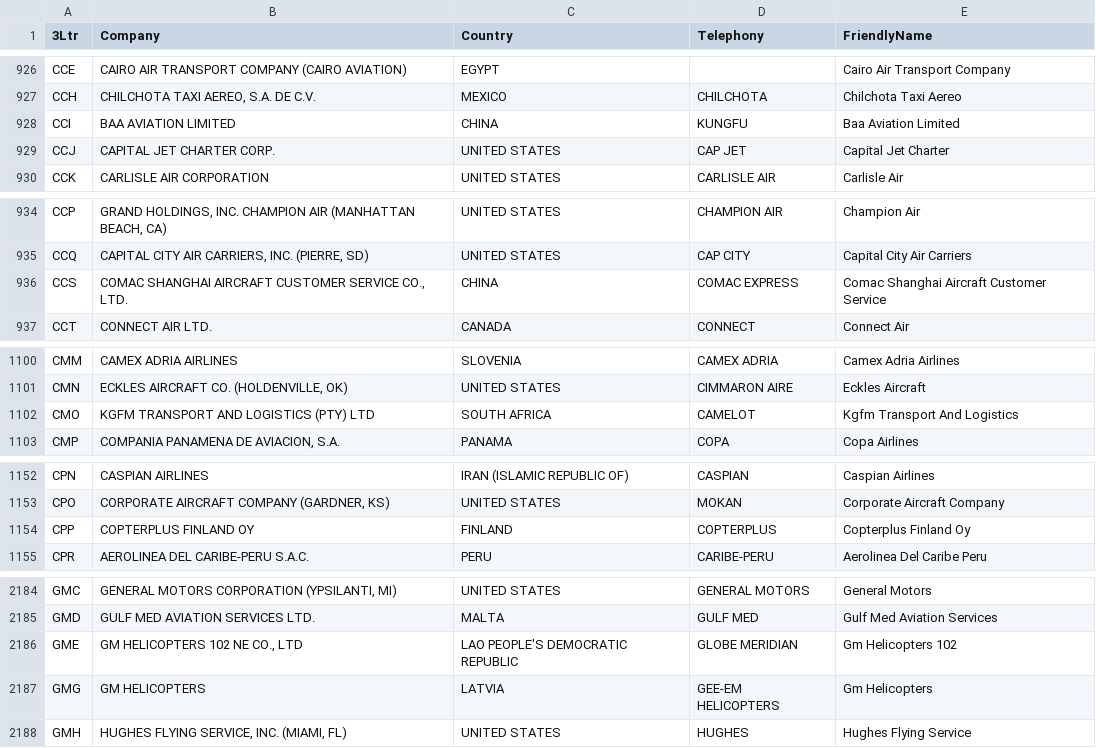
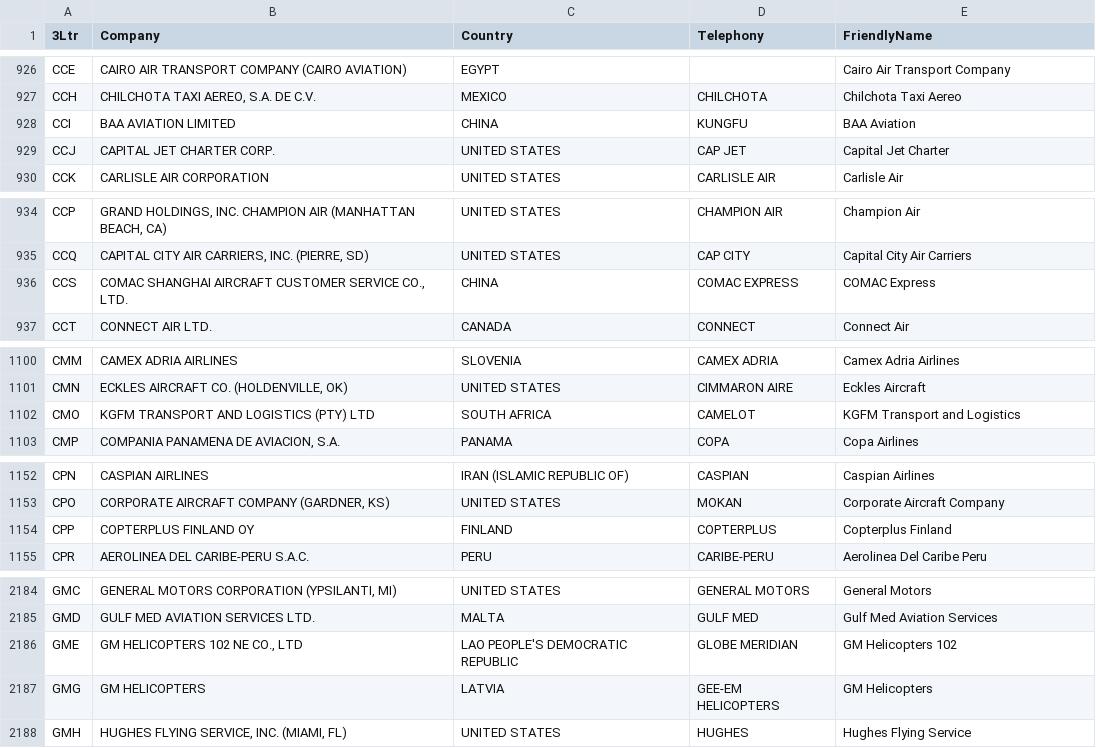
Before and after one commit to WeegeeNumbuh1/FlightGazer-airlines-db, a CSV file: operators.csv, drawn as a sheet; only a part is shown, gaps mark what is left out; the diff covers the shown part only.

```diff
--- a/operators.csv
+++ b/operators.csv
@@ -927,3 +927,3 @@ CCE,CAIRO AIR TRANSPORT COMPANY (CAIRO AVIATION),EGYPT,,Cairo Air Transport Comp
 CCH,"CHILCHOTA TAXI AEREO, S.A. DE C.V.",MEXICO,CHILCHOTA,Chilchota Taxi Aereo
-CCI,BAA AVIATION LIMITED,CHINA,KUNGFU,Baa Aviation Limited
+CCI,BAA AVIATION LIMITED,CHINA,KUNGFU,BAA Aviation
 CCJ,CAPITAL JET CHARTER CORP.,UNITED STATES,CAP JET,Capital Jet Charter
@@ -935,3 +935,3 @@ CCP,"GRAND HOLDINGS, INC. CHAMPION AIR (MANHATTAN BEACH, CA)",UNITED STATES,CHAM
 CCQ,"CAPITAL CITY AIR CARRIERS, INC. (PIERRE, SD)",UNITED STATES,CAP CITY,Capital City Air Carriers
-CCS,"COMAC SHANGHAI AIRCRAFT CUSTOMER SERVICE CO., LTD.",CHINA,COMAC EXPRESS,Comac Shanghai Aircraft Customer Service
+CCS,"COMAC SHANGHAI AIRCRAFT CUSTOMER SERVICE CO., LTD.",CHINA,COMAC EXPRESS,COMAC Express
 CCT,CONNECT AIR LTD.,CANADA,CONNECT,Connect Air
@@ -1101,3 +1101,3 @@ CMM,CAMEX ADRIA AIRLINES,SLOVENIA,CAMEX ADRIA,Camex Adria Airlines
 CMN,"ECKLES AIRCRAFT CO. (HOLDENVILLE, OK)",UNITED STATES,CIMMARON AIRE,Eckles Aircraft
-CMO,KGFM TRANSPORT AND LOGISTICS (PTY) LTD,SOUTH AFRICA,CAMELOT,Kgfm Transport And Logistics
+CMO,KGFM TRANSPORT AND LOGISTICS (PTY) LTD,SOUTH AFRICA,CAMELOT,KGFM Transport and Logistics
 CMP,"COMPANIA PANAMENA DE AVIACION, S.A.",PANAMA,COPA,Copa Airlines
@@ -1153,3 +1153,3 @@ CPN,CASPIAN AIRLINES,IRAN (ISLAMIC REPUBLIC OF),CASPIAN,Caspian Airlines
 CPO,"CORPORATE AIRCRAFT COMPANY (GARDNER, KS)",UNITED STATES,MOKAN,Corporate Aircraft Company
-CPP,COPTERPLUS FINLAND OY,FINLAND,COPTERPLUS,Copterplus Finland Oy
+CPP,COPTERPLUS FINLAND OY,FINLAND,COPTERPLUS,Copterplus Finland
 CPR,AEROLINEA DEL CARIBE-PERU S.A.C.,PERU,CARIBE-PERU,Aerolinea Del Caribe Peru
@@ -2185,4 +2185,4 @@ GMC,"GENERAL MOTORS CORPORATION (YPSILANTI, MI)",UNITED STATES,GENERAL MOTORS,Ge
 GMD,GULF MED AVIATION SERVICES LTD.,MALTA,GULF MED,Gulf Med Aviation Services
-GME,"GM HELICOPTERS 102 NE CO., LTD",LAO PEOPLE'S DEMOCRATIC REPUBLIC,GLOBE MERIDIAN,Gm Helicopters 102
-GMG,GM HELICOPTERS,LATVIA,GEE-EM HELICOPTERS,Gm Helicopters
+GME,"GM HELICOPTERS 102 NE CO., LTD",LAO PEOPLE'S DEMOCRATIC REPUBLIC,GLOBE MERIDIAN,GM Helicopters 102
+GMG,GM HELICOPTERS,LATVIA,GEE-EM HELICOPTERS,GM Helicopters
 GMH,"HUGHES FLYING SERVICE, INC. (MIAMI, FL)",UNITED STATES,HUGHES,Hughes Flying Service
```
Also changed, not shown: 6 edited cells elsewhere in this file, 2 other files.
